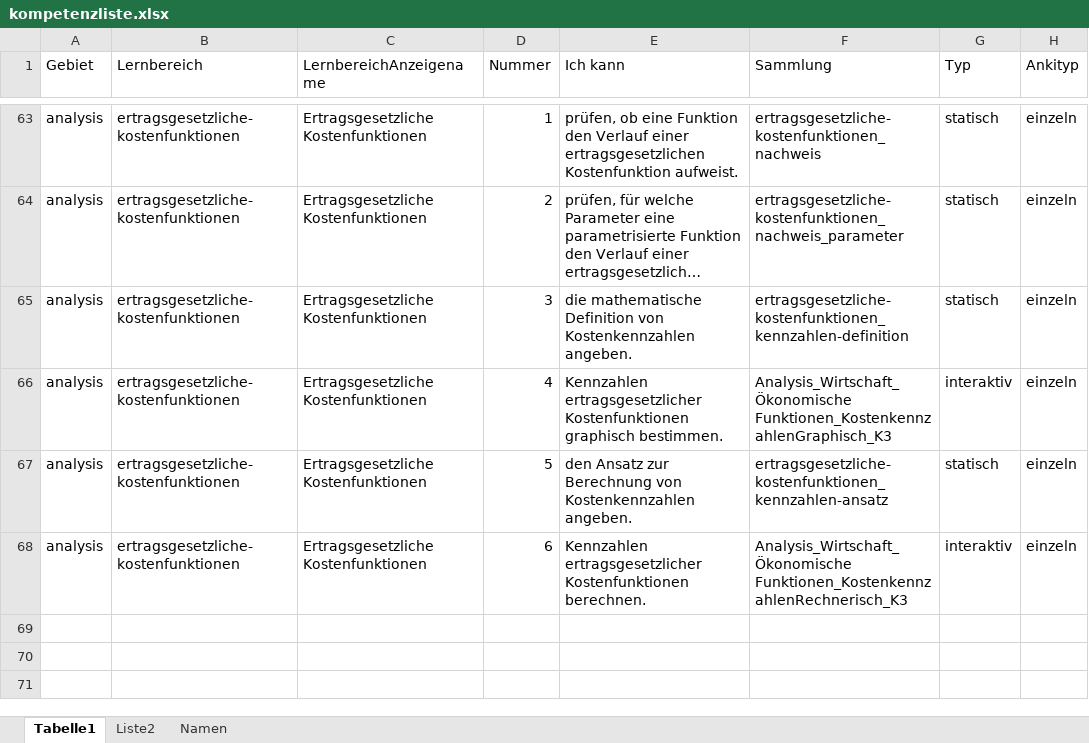
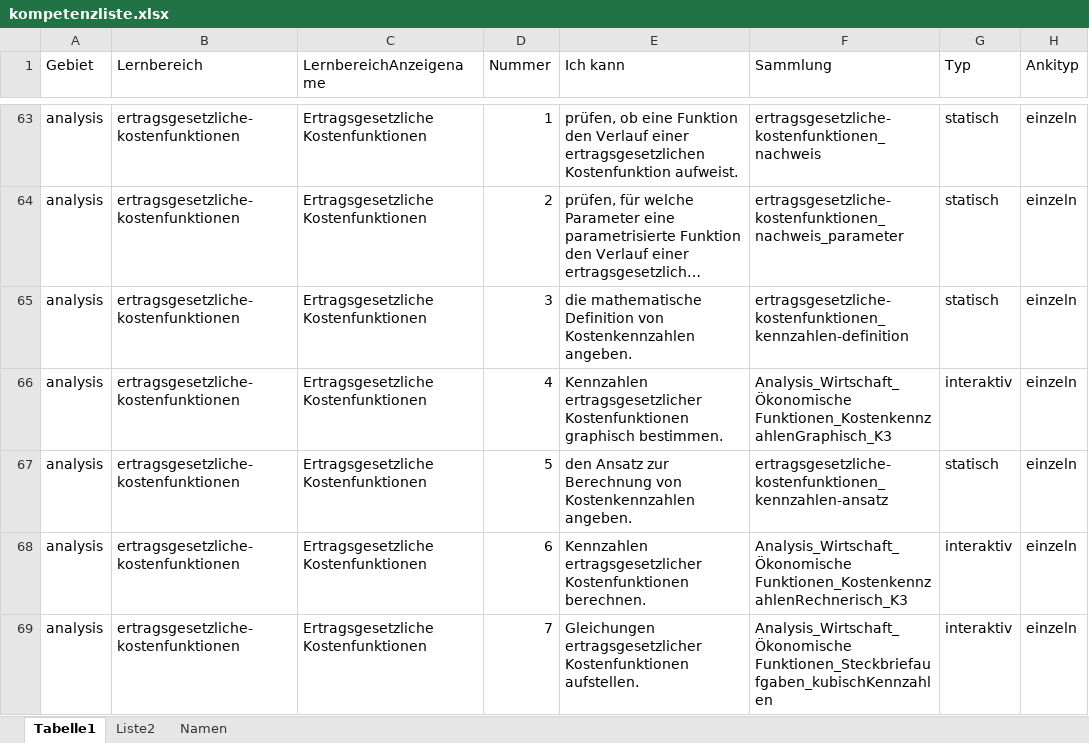
Before and after one commit to MatheDoc/mathechecks, an Excel workbook: kompetenzliste.xlsx, sheet Tabelle1, drawn as a sheet; only a part is shown, gaps mark what is left out; long unchanged cells end in …; values as stored, in another font and other column widths than the file's, no borders; table styles not drawn; the diff names each change by its address in the sheet, - before the commit and + after, or states it on an @@ line.

```diff
--- a/kompetenzliste.xlsx (sheet Tabelle1)
+++ b/kompetenzliste.xlsx (sheet Tabelle1)
+row 69: analysis | ertragsgesetzliche-kostenfunktionen | Ertragsgesetzliche Kostenfunktionen | 7 | Gleichungen ertragsgesetzlicher Kostenfunktionen aufstellen. | Analysis_Wirtschaft_Ökonomische Funktionen_Steckbriefaufgaben_kubischKennzahlen | interaktiv | einzeln
```
Also changed, not shown: 8 other files.
